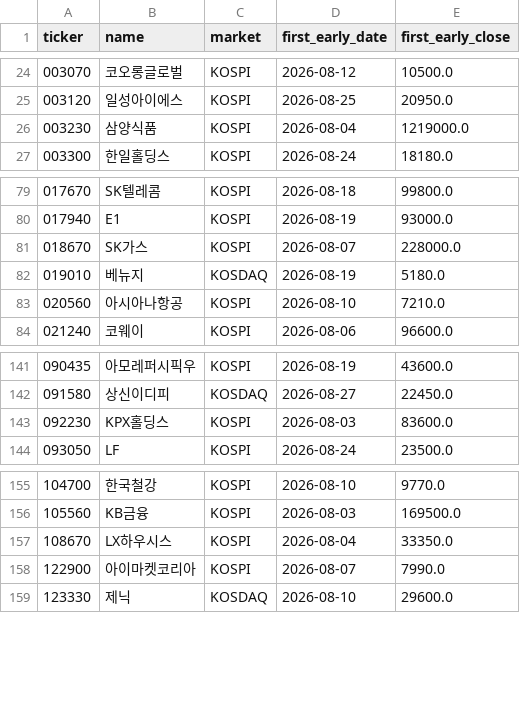
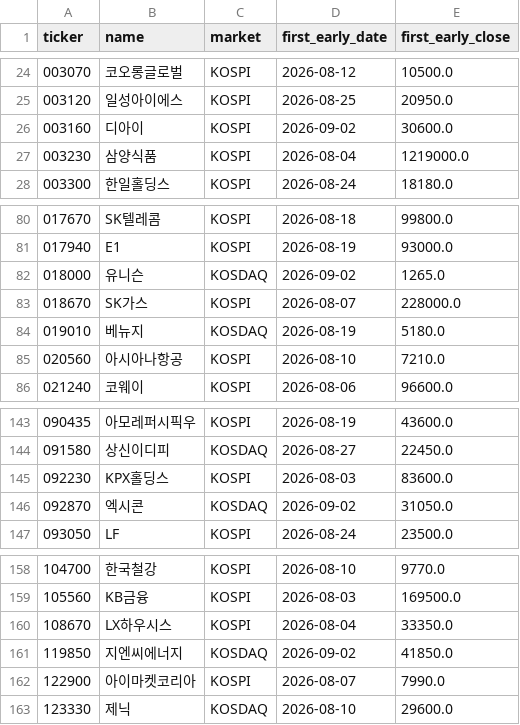
Before and after one commit to UDONGSALI/korea-stock-scanner, a CSV file: data/early_registry.csv, drawn as a sheet; only a part is shown, gaps mark what is left out; the diff names each change by its address in the sheet, - before the commit and + after, or states it on an @@ line.

```diff
--- a/data/early_registry.csv
+++ b/data/early_registry.csv
+row 26: 003160 | 디아이 | KOSPI | 2026-09-02 | 30600.0
+row 82: 018000 | 유니슨 | KOSDAQ | 2026-09-02 | 1265.0
+row 146: 092870 | 엑시콘 | KOSDAQ | 2026-09-02 | 31050.0
+row 161: 119850 | 지엔씨에너지 | KOSDAQ | 2026-09-02 | 41850.0
```
Also changed, not shown: data/captures.csv, data/early_tracking.csv, 5 other files.
